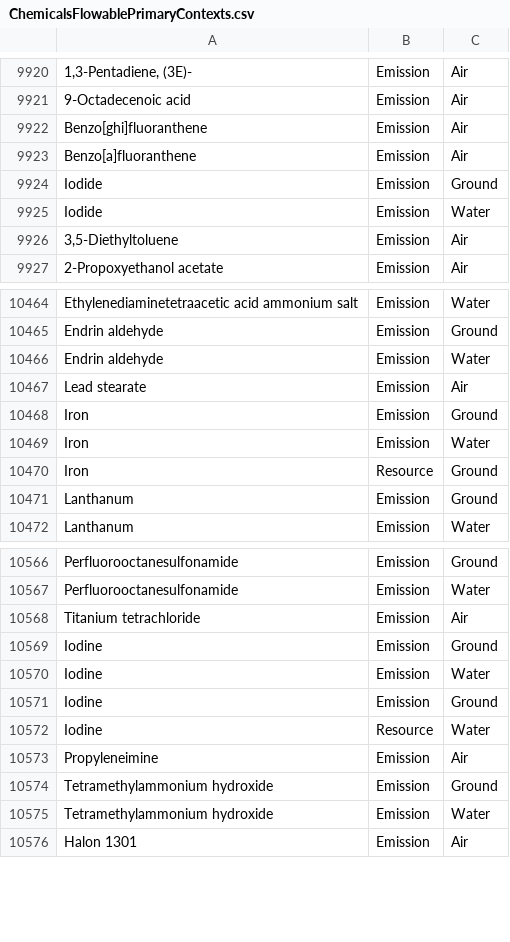
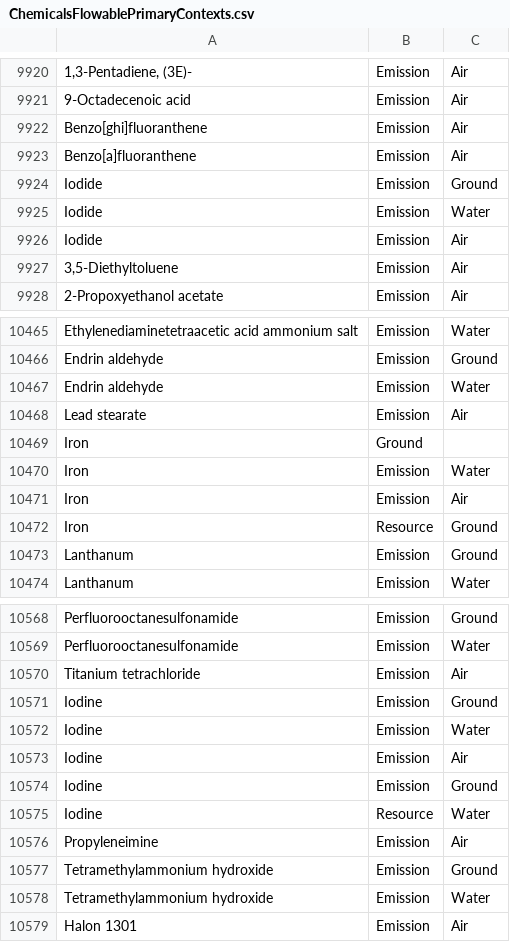
Before and after one commit to USEPA/fedelemflowlist, a CSV file: fedelemflowlist/input/ChemicalsFlowablePrimaryContexts.csv, drawn as a sheet; only a part is shown, gaps mark what is left out.

Commit message:
Updated

```diff
--- a/fedelemflowlist/input/ChemicalsFlowablePrimaryContexts.csv
+++ b/fedelemflowlist/input/ChemicalsFlowablePrimaryContexts.csv
@@ -9925,2 +9925,3 @@ Iodide,Emission,Ground
 Iodide,Emission,Water
+Iodide,Emission,Air
 "3,5-Diethyltoluene",Emission,Air
@@ -10467,4 +10468,5 @@ Endrin aldehyde,Emission,Water
 Lead stearate,Emission,Air
-Iron,Emission,Ground
+Iron,Ground
 Iron,Emission,Water
+Iron,Emission,Air
 Iron,Resource,Ground
@@ -10570,2 +10572,3 @@ Iodine,Emission,Ground
 Iodine,Emission,Water
+Iodine,Emission,Air
 Iodine,Emission,Ground
```
